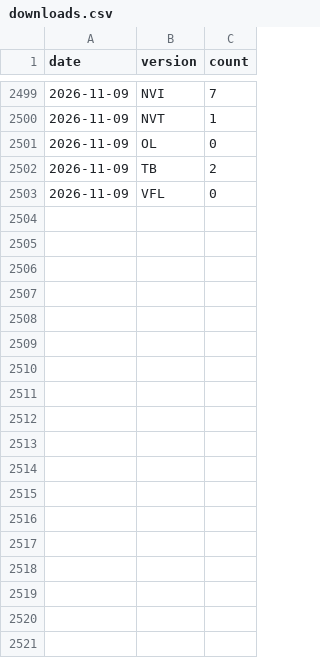
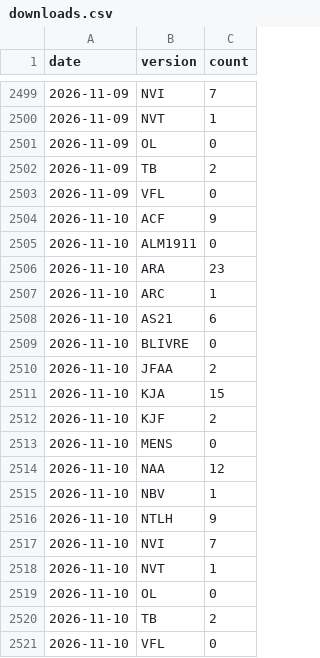
Before and after one commit to Lucas2Araujo/biblias, a CSV file: data/stats/downloads.csv, drawn as a sheet; only a part is shown, gaps mark what is left out.

```diff
--- a/data/stats/downloads.csv
+++ b/data/stats/downloads.csv
@@ -2503 +2503,19 @@ date,version,count
 2026-11-09,VFL,0
+2026-11-10,ACF,9
+2026-11-10,ALM1911,0
+2026-11-10,ARA,23
+2026-11-10,ARC,1
+2026-11-10,AS21,6
+2026-11-10,BLIVRE,0
+2026-11-10,JFAA,2
+2026-11-10,KJA,15
+2026-11-10,KJF,2
+2026-11-10,MENS,0
+2026-11-10,NAA,12
+2026-11-10,NBV,1
+2026-11-10,NTLH,9
+2026-11-10,NVI,7
+2026-11-10,NVT,1
+2026-11-10,OL,0
+2026-11-10,TB,2
+2026-11-10,VFL,0
```
Also changed, not shown: 1 other file.
